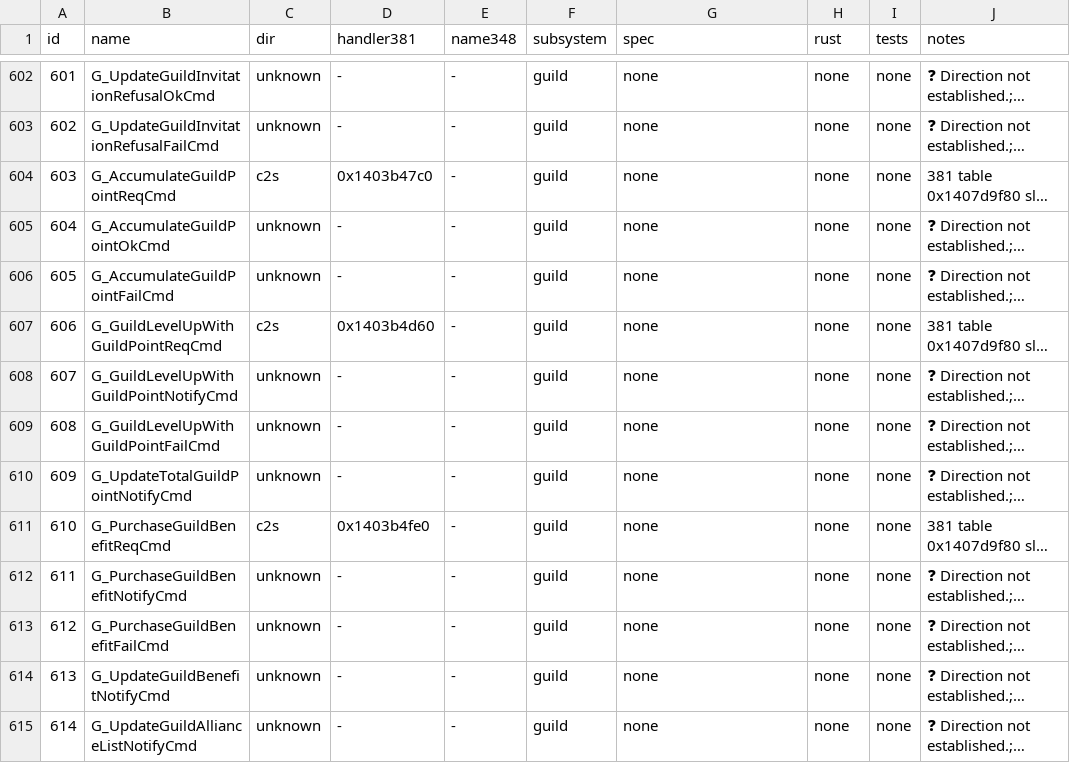
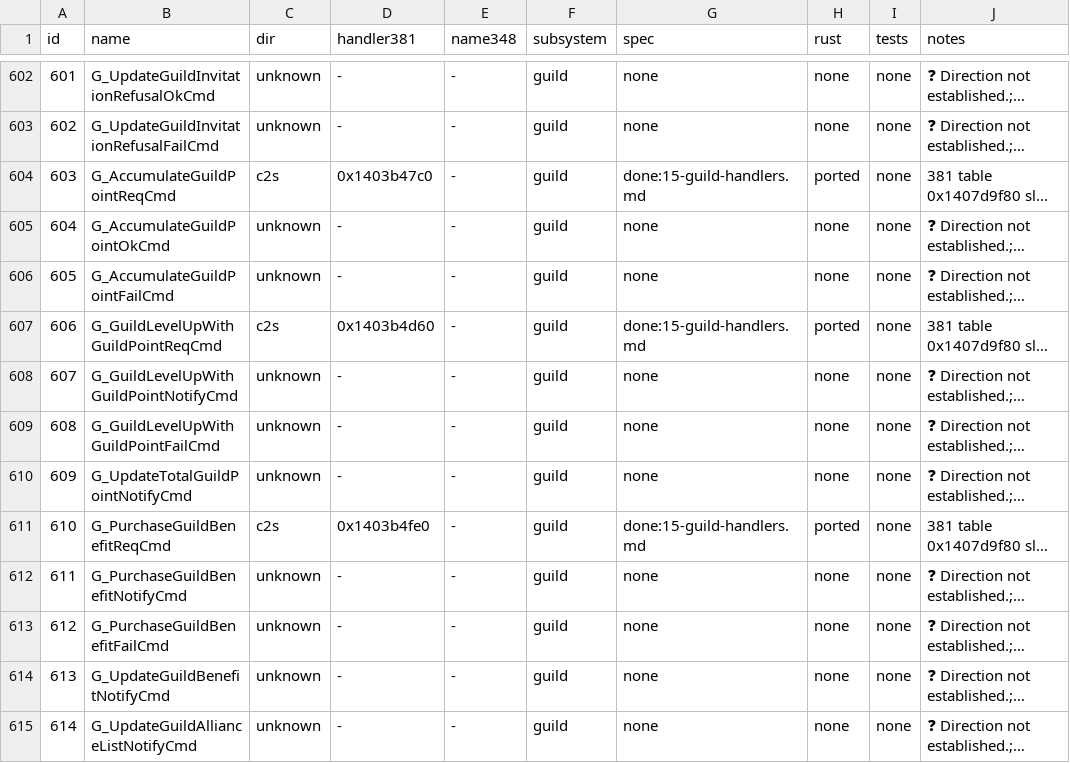
Before and after one commit to I-Juzi/slopemulator, a TSV file: Docs/Server/GameDaemon/parity-ledger.tsv, drawn as a sheet; only a part is shown, gaps mark what is left out; long unchanged cells end in …; the diff covers the shown part only; the diff names each change by its address in the sheet, - before the commit and + after, or states it on an @@ line.

```diff
--- a/Docs/Server/GameDaemon/parity-ledger.tsv
+++ b/Docs/Server/GameDaemon/parity-ledger.tsv
-G604 (spec): none
+G604 (spec): done:15-guild-handlers.md
-H604 (rust): none
+H604 (rust): ported
-G607 (spec): none
+G607 (spec): done:15-guild-handlers.md
-H607 (rust): none
+H607 (rust): ported
-G611 (spec): none
+G611 (spec): done:15-guild-handlers.md
-H611 (rust): none
+H611 (rust): ported
```
Also changed, not shown: 12 edited cells elsewhere in this file, 4 other files.
